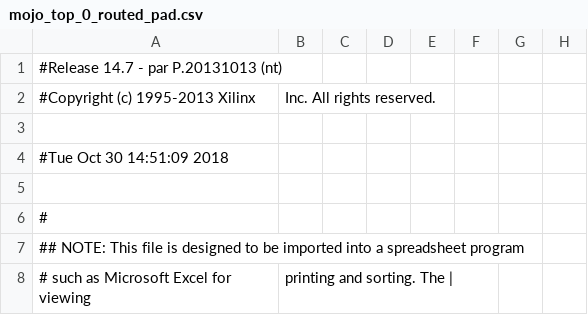
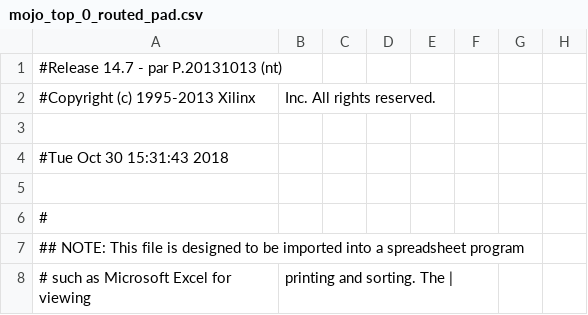
Before and after one commit to teezhiyao/1D_ALU_CI03_7, a CSV file: work/planAhead/1D_ALU/1D_ALU.runs/impl_1/mojo_top_0_routed_pad.csv, drawn as a sheet; only a part is shown; the diff names each change by its address in the sheet, - before the commit and + after, or states it on an @@ line.

```diff
--- a/work/planAhead/1D_ALU/1D_ALU.runs/impl_1/mojo_top_0_routed_pad.csv
+++ b/work/planAhead/1D_ALU/1D_ALU.runs/impl_1/mojo_top_0_routed_pad.csv
-A4: #Tue Oct 30 14:51:09 2018
+A4: #Tue Oct 30 15:31:43 2018
```
Also changed, not shown: 59 other files.
